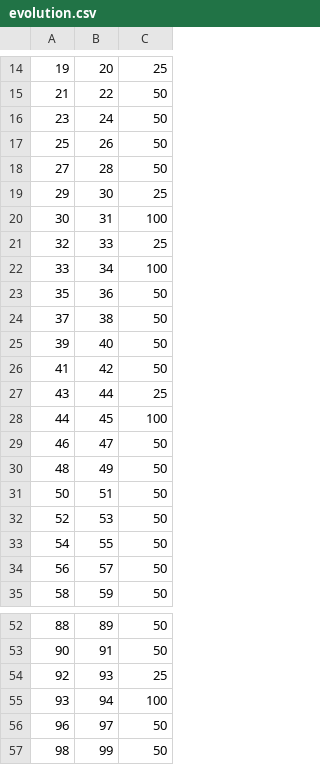
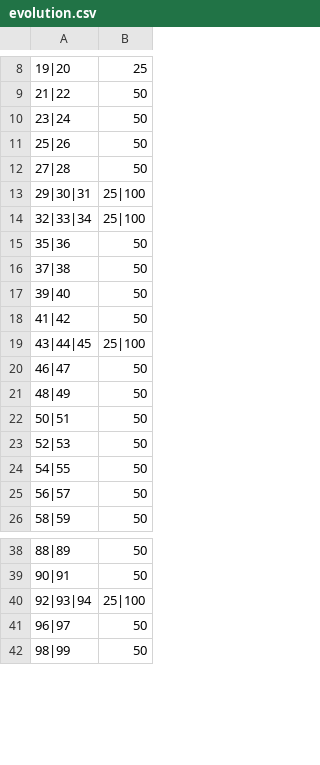
Before and after one commit to waiting7777/pokemon, a CSV file: evolution.csv, drawn as a sheet; only a part is shown, gaps mark what is left out; removed rows and columns are numbered as before the commit, all else as after; the diff covers the shown part only; the diff names each change by its address in the sheet, - before the commit and + after, or states it on an @@ line.

Commit message:
Change Evolution Format

```diff
--- a/evolution.csv
+++ b/evolution.csv
-column A, rows 14-20: 19 | 21 | 23 | 25 | 27 | 29 | 30; rows 23-27: 35 | 37 | 39 | 41 | 43; rows 29-35: 46 | 48 | 50 | 52 | 54 | 56 | 58; rows 52-54: 88 | 90 | 92; rows 56-57: 96 | 98
-column B, rows 14-20: 20 | 22 | 24 | 26 | 28 | 30 | 31; rows 23-27: 36 | 38 | 40 | 42 | 44; rows 29-35: 47 | 49 | 51 | 53 | 55 | 57 | 59; rows 52-54: 89 | 91 | 93; rows 56-57: 97 | 99
+column A, rows 8-26: 19|20 | 21|22 | 23|24 | 25|26 | 27|28 | 29|30|31 | 32|33|34 | 35|36 | 37|38 | 39|40 | 41|42 | 43|44|45 | 46|47 | 48|49 | 50|51 | 52|53 | 54|55 | 56|57 | 58|59; rows 38-42: 88|89 | 90|91 | 92|93|94 | 96|97 | 98|99
-B13: 25
+B13: 25|100
-B14: 100
+B14: 25|100
-row 21: 32 | 33 | 25
-row 22: 33 | 34 | 100
-B19: 25
+B19: 25|100
-row 28: 44 | 45 | 100
-B40: 25
+B40: 25|100
-row 55: 93 | 94 | 100
```
Also changed, not shown: 11 removed rows and 11 edited cells elsewhere in this file, 3 other files.
